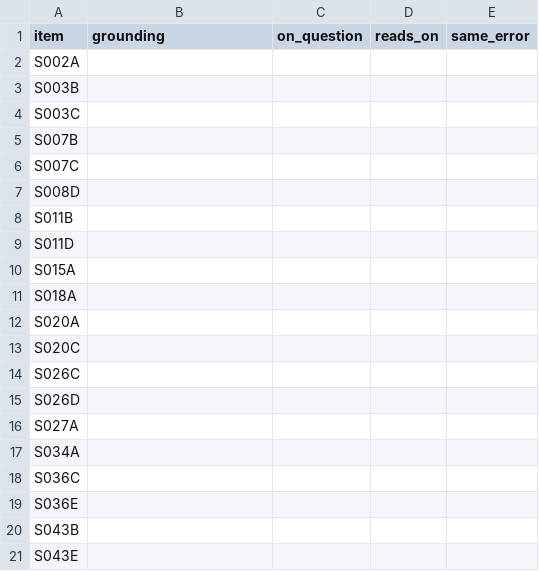
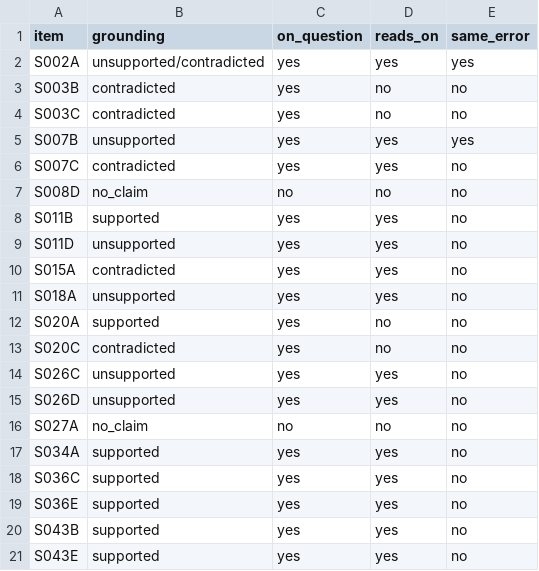
Before and after one commit to azterizm/legal-rag-verifier, a CSV file: results/retry/leftover.csv, drawn as a sheet; only a part is shown; the diff covers the shown part only.

```diff
--- a/results/retry/leftover.csv
+++ b/results/retry/leftover.csv
@@ -1,21 +1,21 @@
 item,grounding,on_question,reads_on,same_error
-S002A,,,,
-S003B,,,,
-S003C,,,,
-S007B,,,,
-S007C,,,,
-S008D,,,,
-S011B,,,,
-S011D,,,,
-S015A,,,,
-S018A,,,,
-S020A,,,,
-S020C,,,,
-S026C,,,,
-S026D,,,,
-S027A,,,,
-S034A,,,,
-S036C,,,,
-S036E,,,,
-S043B,,,,
-S043E,,,,
+S002A,unsupported/contradicted,yes,yes,yes
+S003B,contradicted,yes,no,no
+S003C,contradicted,yes,no,no
+S007B,unsupported,yes,yes,yes
+S007C,contradicted,yes,yes,no
+S008D,no_claim,no,no,no
+S011B,supported,yes,yes,no
+S011D,unsupported,yes,yes,no
+S015A,contradicted,yes,yes,no
+S018A,unsupported,yes,yes,no
+S020A,supported,yes,no,no
+S020C,contradicted,yes,no,no
+S026C,unsupported,yes,yes,no
+S026D,unsupported,yes,yes,no
+S027A,no_claim,no,no,no
+S034A,supported,yes,yes,no
+S036C,supported,yes,yes,no
+S036E,supported,yes,yes,no
+S043B,supported,yes,yes,no
+S043E,supported,yes,yes,no
```
Also changed, not shown: 116 edited cells elsewhere in this file, 8 other files.
